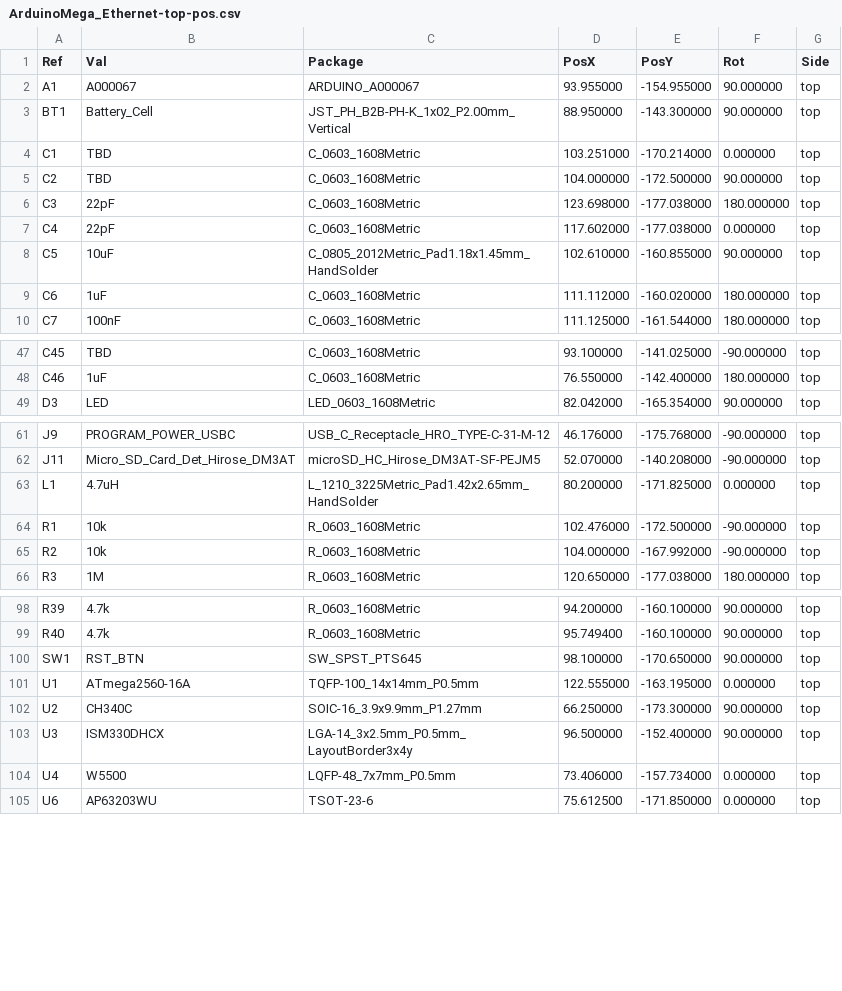
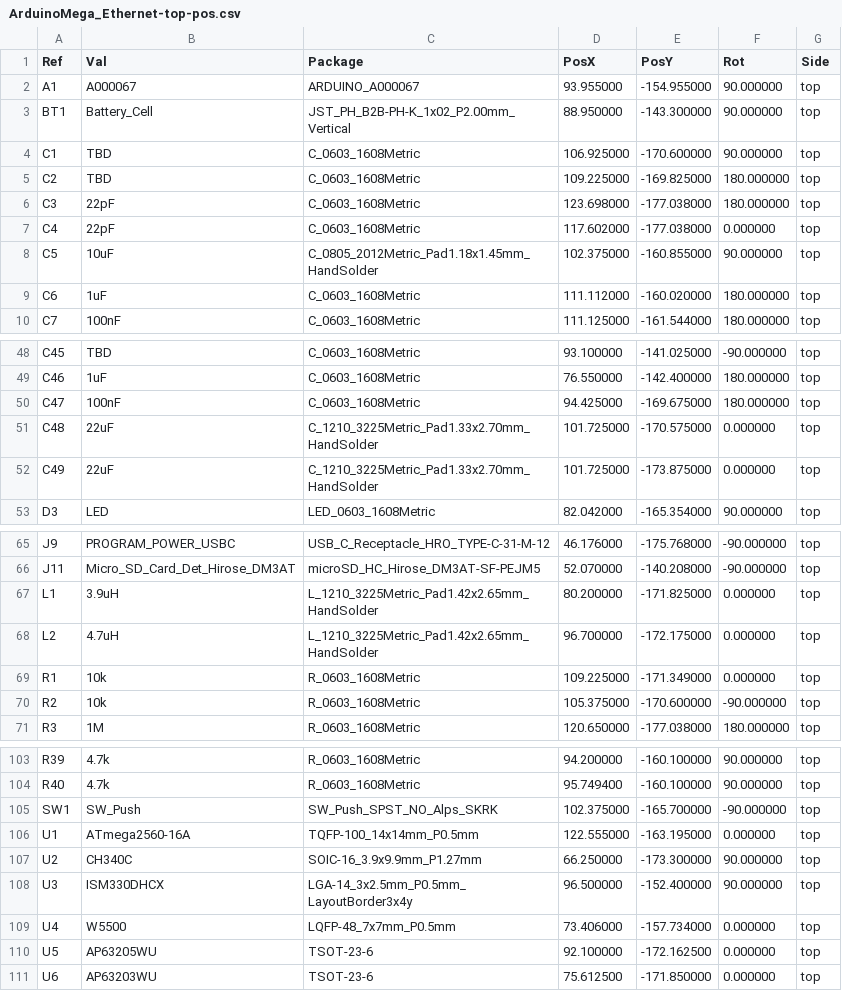
Before and after one commit to dmanla/ArduinoMegaEthernet, a CSV file: Manufacturing/ArduinoMega_Ethernet-top-pos.csv, drawn as a sheet; only a part is shown, gaps mark what is left out; the diff covers the shown part only.

```diff
--- a/Manufacturing/ArduinoMega_Ethernet-top-pos.csv
+++ b/Manufacturing/ArduinoMega_Ethernet-top-pos.csv
@@ -3,7 +3,7 @@ Ref,Val,Package,PosX,PosY,Rot,Side
 "BT1","Battery_Cell","JST_PH_B2B-PH-K_1x02_P2.00mm_Vertical",88.950000,-143.300000,90.000000,top
-"C1","TBD","C_0603_1608Metric",103.251000,-170.214000,0.000000,top
-"C2","TBD","C_0603_1608Metric",104.000000,-172.500000,90.000000,top
+"C1","TBD","C_0603_1608Metric",106.925000,-170.600000,90.000000,top
+"C2","TBD","C_0603_1608Metric",109.225000,-169.825000,180.000000,top
 "C3","22pF","C_0603_1608Metric",123.698000,-177.038000,180.000000,top
 "C4","22pF","C_0603_1608Metric",117.602000,-177.038000,0.000000,top
-"C5","10uF","C_0805_2012Metric_Pad1.18x1.45mm_HandSolder",102.610000,-160.855000,90.000000,top
+"C5","10uF","C_0805_2012Metric_Pad1.18x1.45mm_HandSolder",102.375000,-160.855000,90.000000,top
 "C6","1uF","C_0603_1608Metric",111.112000,-160.020000,180.000000,top
@@ -48,2 +49,5 @@ Ref,Val,Package,PosX,PosY,Rot,Side
 "C46","1uF","C_0603_1608Metric",76.550000,-142.400000,180.000000,top
+"C47","100nF","C_0603_1608Metric",94.425000,-169.675000,180.000000,top
+"C48","22uF","C_1210_3225Metric_Pad1.33x2.70mm_HandSolder",101.725000,-170.575000,0.000000,top
+"C49","22uF","C_1210_3225Metric_Pad1.33x2.70mm_HandSolder",101.725000,-173.875000,0.000000,top
 "D3","LED","LED_0603_1608Metric",82.042000,-165.354000,90.000000,top
@@ -62,5 +66,6 @@ Ref,Val,Package,PosX,PosY,Rot,Side
 "J11","Micro_SD_Card_Det_Hirose_DM3AT","microSD_HC_Hirose_DM3AT-SF-PEJM5",52.070000,-140.208000,-90.000000,top
-"L1","4.7uH","L_1210_3225Metric_Pad1.42x2.65mm_HandSolder",80.200000,-171.825000,0.000000,top
-"R1","10k","R_0603_1608Metric",102.476000,-172.500000,-90.000000,top
-"R2","10k","R_0603_1608Metric",104.000000,-167.992000,-90.000000,top
+"L1","3.9uH","L_1210_3225Metric_Pad1.42x2.65mm_HandSolder",80.200000,-171.825000,0.000000,top
+"L2","4.7uH","L_1210_3225Metric_Pad1.42x2.65mm_HandSolder",96.700000,-172.175000,0.000000,top
+"R1","10k","R_0603_1608Metric",109.225000,-171.349000,0.000000,top
+"R2","10k","R_0603_1608Metric",105.375000,-170.600000,-90.000000,top
 "R3","1M","R_0603_1608Metric",120.650000,-177.038000,180.000000,top
@@ -99,3 +104,3 @@ Ref,Val,Package,PosX,PosY,Rot,Side
 "R40","4.7k","R_0603_1608Metric",95.749400,-160.100000,90.000000,top
-"SW1","RST_BTN","SW_SPST_PTS645",98.100000,-170.650000,90.000000,top
+"SW1","SW_Push","SW_Push_SPST_NO_Alps_SKRK",102.375000,-165.700000,-90.000000,top
 "U1","ATmega2560-16A","TQFP-100_14x14mm_P0.5mm",122.555000,-163.195000,0.000000,top
@@ -104,2 +109,3 @@ Ref,Val,Package,PosX,PosY,Rot,Side
 "U4","W5500","LQFP-48_7x7mm_P0.5mm",73.406000,-157.734000,0.000000,top
+"U5","AP63205WU","TSOT-23-6",92.100000,-172.162500,0.000000,top
 "U6","AP63203WU","TSOT-23-6",75.612500,-171.850000,0.000000,top
```
Also changed, not shown: 1 added row and 2 edited cells elsewhere in this file, 22 other files.
